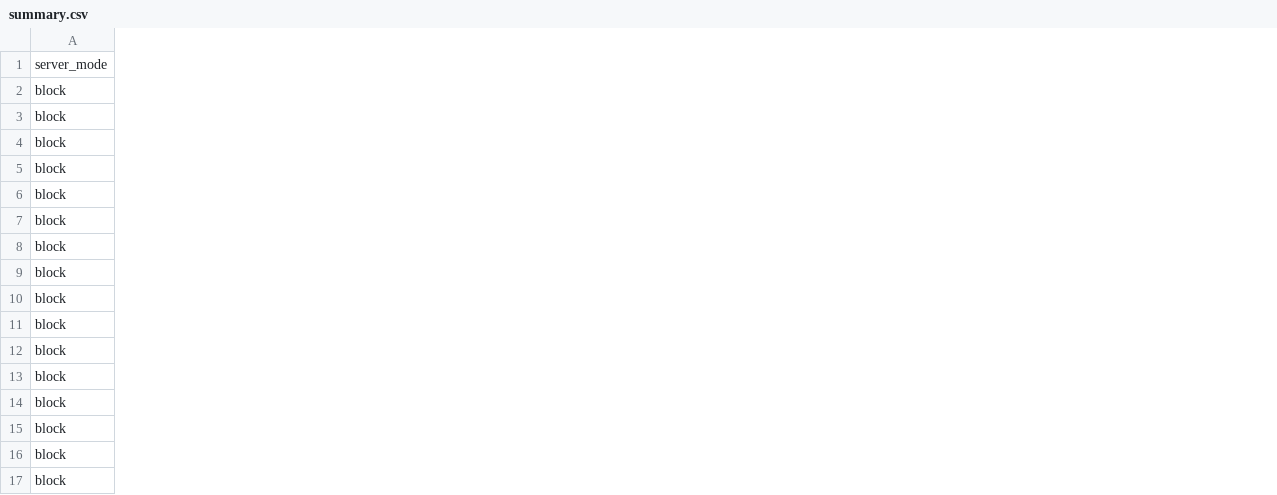
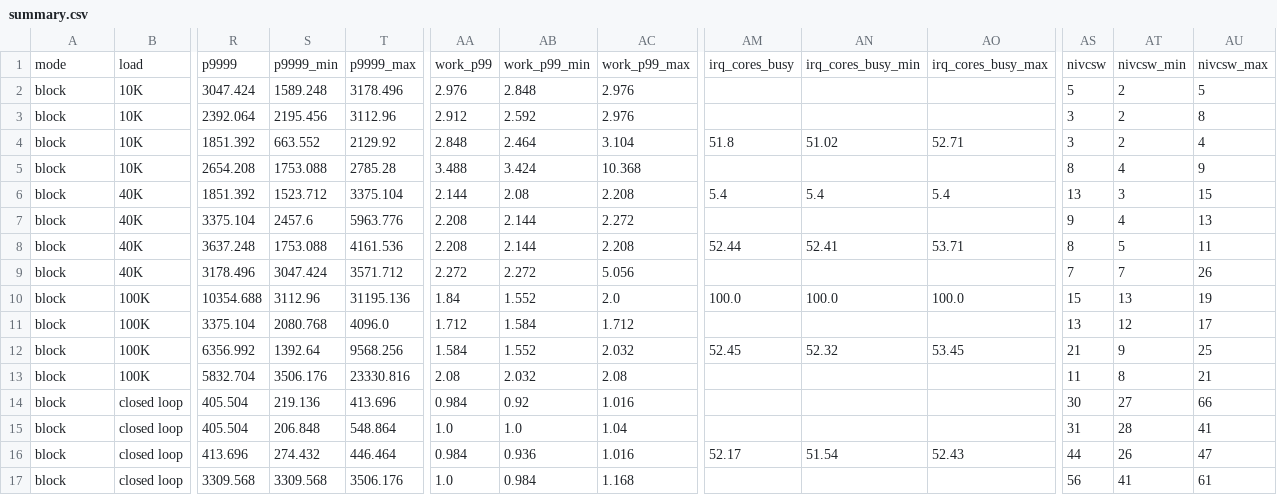
Before and after one commit to willsc/InterBenchmarks, a CSV file: examples/sample-loopback/summary.csv, drawn as a sheet; only a part is shown, gaps mark what is left out; removed rows and columns are numbered as before the commit, all else as after; rows hold the shown columns only; the diff names each change by its address in the sheet, - before the commit and + after, or states it on an @@ line.

```diff
--- a/examples/sample-loopback/summary.csv
+++ b/examples/sample-loopback/summary.csv
+column B, rows 2-13: 10K | 10K | 10K | 10K | 40K | 40K | 40K | 40K | 100K | 100K | 100K | 100K
+column R, rows 2-13: 3047.424 | 2392.064 | 1851.392 | 2654.208 | 1851.392 | 3375.104 | 3637.248 | 3178.496 | 10354.688 | 3375.104 | 6356.992 | 5832.704
+column S, rows 2-13: 1589.248 | 2195.456 | 663.552 | 1753.088 | 1523.712 | 2457.6 | 1753.088 | 3047.424 | 3112.96 | 2080.768 | 1392.64 | 3506.176
+column T, rows 2-13: 3178.496 | 3112.96 | 2129.92 | 2785.28 | 3375.104 | 5963.776 | 4161.536 | 3571.712 | 31195.136 | 4096.0 | 9568.256 | 23330.816
+column AA, rows 2-13: 2.976 | 2.912 | 2.848 | 3.488 | 2.144 | 2.208 | 2.208 | 2.272 | 1.84 | 1.712 | 1.584 | 2.08
+column AB, rows 2-13: 2.848 | 2.592 | 2.464 | 3.424 | 2.08 | 2.144 | 2.144 | 2.272 | 1.552 | 1.584 | 1.552 | 2.032
+column AC, rows 2-13: 2.976 | 2.976 | 3.104 | 10.368 | 2.208 | 2.272 | 2.208 | 5.056 | 2.0 | 1.712 | 2.032 | 2.08
+column AM, rows 4-12: 51.8 |  | 5.4 |  | 52.44 |  | 100.0 |  | 52.45
+column AN, rows 4-12: 51.02 |  | 5.4 |  | 52.41 |  | 100.0 |  | 52.32
+column AO, rows 4-12: 52.71 |  | 5.4 |  | 53.71 |  | 100.0 |  | 53.45
+column AS, rows 2-13: 5 | 3 | 3 | 8 | 13 | 9 | 8 | 7 | 15 | 13 | 21 | 11
+column AT, rows 2-13: 2 | 2 | 2 | 4 | 3 | 4 | 5 | 7 | 13 | 12 | 9 | 8
+column AU, rows 2-13: 5 | 8 | 4 | 9 | 15 | 13 | 11 | 26 | 19 | 17 | 25 | 21
-row 1: server_mode
+row 1: mode | load | p9999 | p9999_min | p9999_max | work_p99 | work_p99_min | work_p99_max | irq_cores_busy | irq_cores_busy_min | irq_cores_busy_max | nivcsw | nivcsw_min | nivcsw_max
@@ row 2 moved to row 14: block @@
@@ row 3 moved to row 15: block @@
@@ row 4 moved to row 16: block @@
@@ row 5 moved to row 17: block @@
```
Also changed, not shown: 31 other files.
